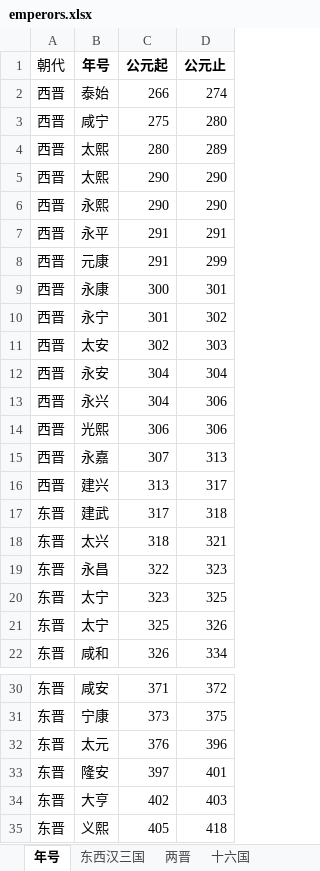
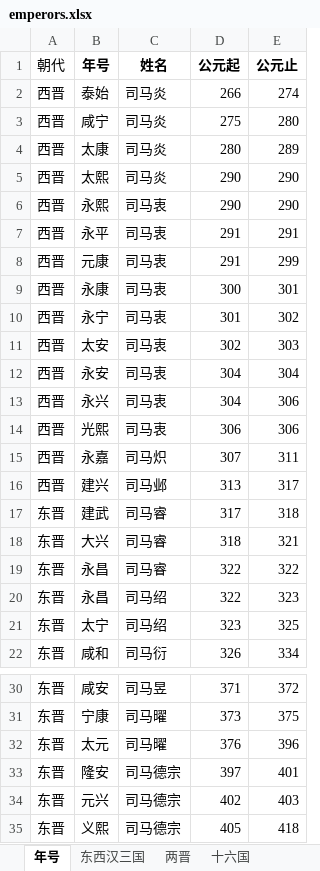
Before and after one commit to age610ww/Emperors_BBF, an Excel workbook: emperors.xlsx, sheet 年号, drawn as a sheet; only a part is shown, gaps mark what is left out; values as stored, in another font and other column widths than the file's, no borders; removed rows and columns are numbered as before the commit, all else as after; the diff names each change by its address in the sheet, - before the commit and + after, or states it on an @@ line.

```diff
--- a/emperors.xlsx (sheet 年号)
+++ b/emperors.xlsx (sheet 年号)
+column C (姓名), rows 2-18: 司马炎 | 司马炎 | 司马炎 | 司马炎 | 司马衷 | 司马衷 | 司马衷 | 司马衷 | 司马衷 | 司马衷 | 司马衷 | 司马衷 | 司马衷 | 司马炽 | 司马邺 | 司马睿 | 司马睿; rows 20-22: 司马绍 | 司马绍 | 司马衍; rows 30-35: 司马昱 | 司马曜 | 司马曜 | 司马德宗 | 司马德宗 | 司马德宗
-B4 (年号): 太熙
+B4 (年号): 太康
-E15 (公元止): 313
+E15 (公元止): 311
-B18 (年号): 太兴
+B18 (年号): 大兴
+row 19: 东晋 | 永昌 | 司马睿 | 322 | 322
-row 21: 东晋 | 太宁 | 325 | 326
-B34 (年号): 大亨
+B34 (年号): 元兴
```
Also changed, not shown: 1 other file.
